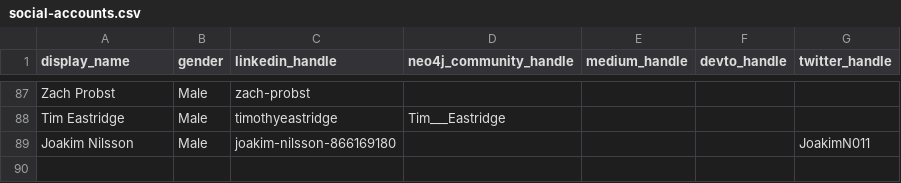
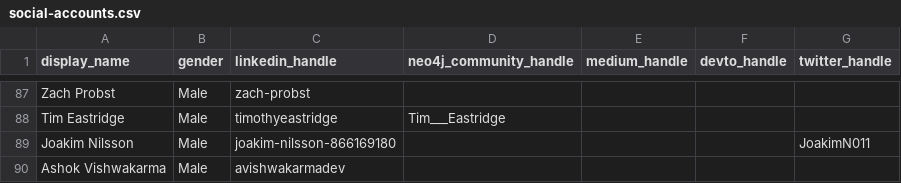
Before and after one commit to adriens/neo4j-ninjas, a CSV file: data/social-accounts.csv, drawn as a sheet; only a part is shown, gaps mark what is left out; the diff names each change by its address in the sheet, - before the commit and + after, or states it on an @@ line.

Commit message:
Add Ashok Vishwakarma

```diff
--- a/data/social-accounts.csv
+++ b/data/social-accounts.csv
+row 90: Ashok Vishwakarma | Male | avishwakarmadev
```
